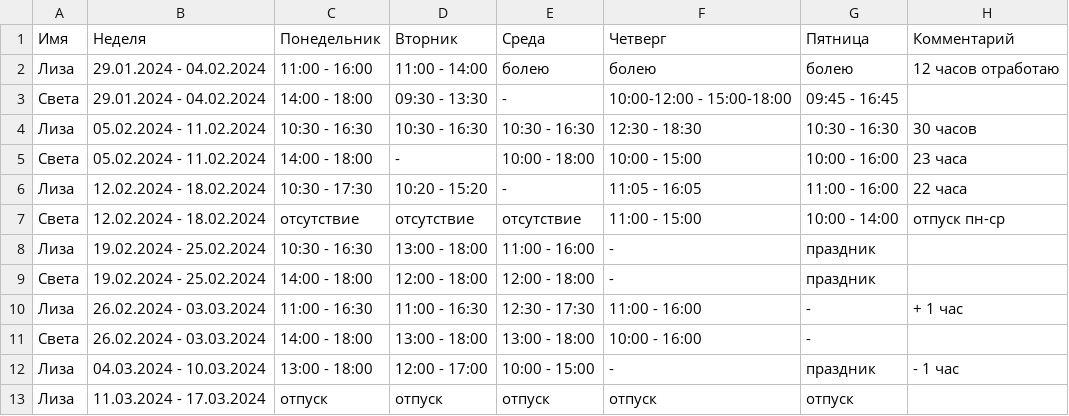
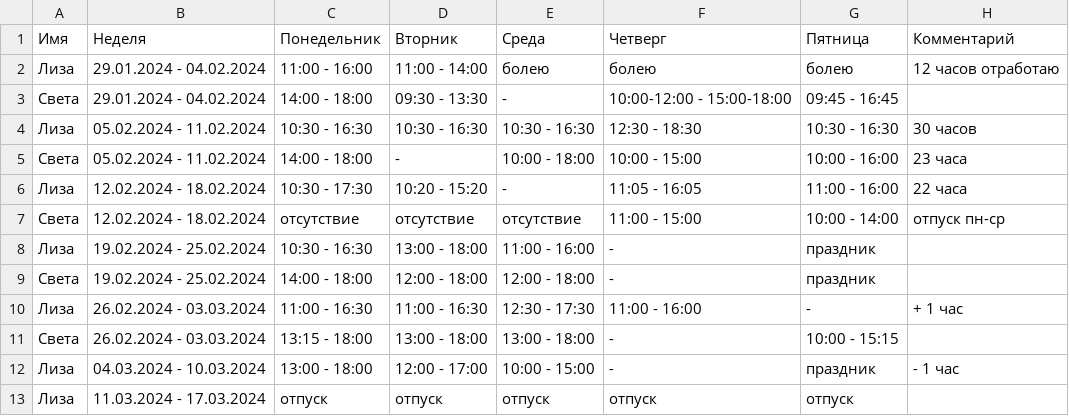
Before and after one commit to oadb-ds/timetable, a TSV file: ds_timetable.tsv, drawn as a sheet.

Commit message:
Update ds_timetable.tsv

```diff
--- a/ds_timetable.tsv
+++ b/ds_timetable.tsv
@@ -10,3 +10,3 @@
 Лиза	26.02.2024 - 03.03.2024	11:00 - 16:30	11:00 - 16:30	12:30 - 17:30	11:00 - 16:00	-	+ 1 час
-Света	26.02.2024 - 03.03.2024	14:00 - 18:00	13:00 - 18:00	13:00 - 18:00	10:00 - 16:00	-	
+Света	26.02.2024 - 03.03.2024	13:15 - 18:00	13:00 - 18:00	13:00 - 18:00	-	10:00 - 15:15	
 Лиза	04.03.2024 - 10.03.2024	13:00 - 18:00	12:00 - 17:00	10:00 - 15:00	-	праздник	- 1 час
```
